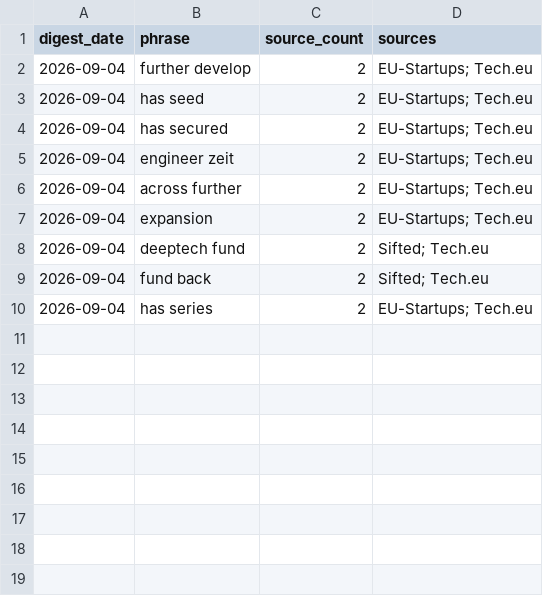
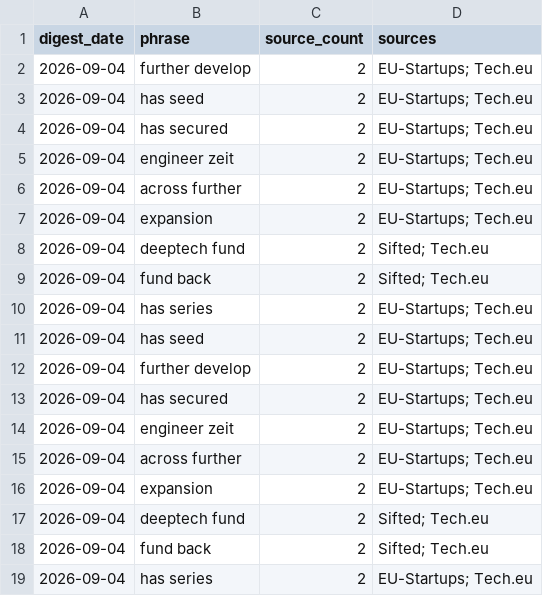
Before and after one commit to trpelka/trend-monitor, a CSV file: data/trends.csv, drawn as a sheet; the diff names each change by its address in the sheet, - before the commit and + after, or states it on an @@ line.

```diff
--- a/data/trends.csv
+++ b/data/trends.csv
+row 11: 2026-09-04 | has seed | 2 | EU-Startups; Tech.eu
+row 12: 2026-09-04 | further develop | 2 | EU-Startups; Tech.eu
+row 13: 2026-09-04 | has secured | 2 | EU-Startups; Tech.eu
+row 14: 2026-09-04 | engineer zeit | 2 | EU-Startups; Tech.eu
+row 15: 2026-09-04 | across further | 2 | EU-Startups; Tech.eu
+row 16: 2026-09-04 | expansion | 2 | EU-Startups; Tech.eu
+row 17: 2026-09-04 | deeptech fund | 2 | Sifted; Tech.eu
+row 18: 2026-09-04 | fund back | 2 | Sifted; Tech.eu
+row 19: 2026-09-04 | has series | 2 | EU-Startups; Tech.eu
```
Also changed, not shown: 2 other files.
